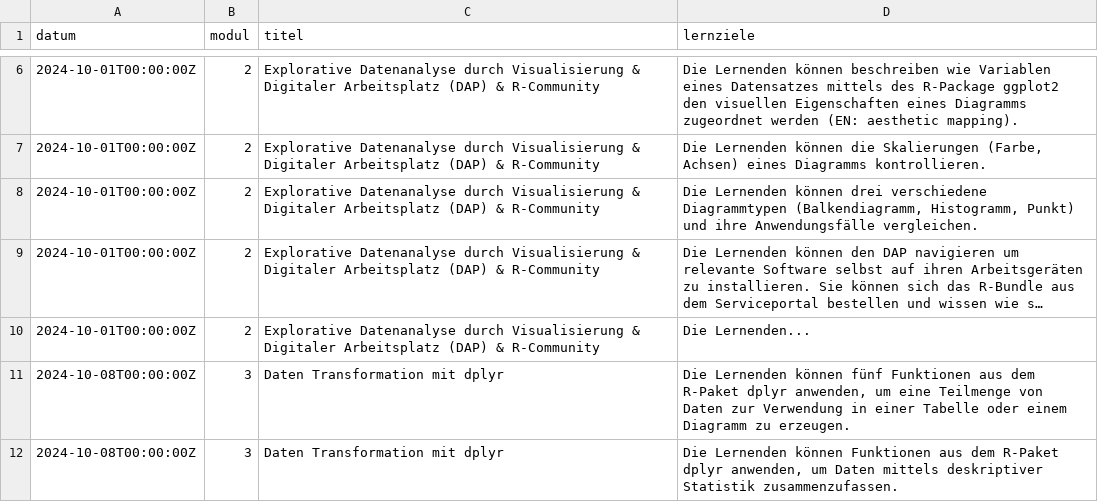
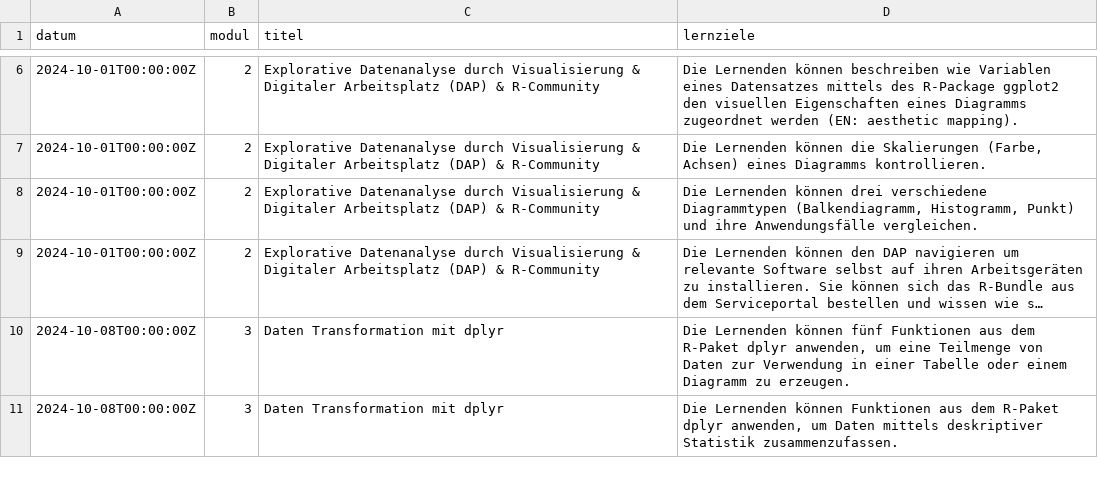
Before and after one commit to rstatszh-k011/website, a CSV file: data/tbl-01-rstatszh-k009-lernziele.csv, drawn as a sheet; only a part is shown, gaps mark what is left out; long unchanged cells end in …; the diff names each change by its address in the sheet, - before the commit and + after, or states it on an @@ line.

```diff
--- a/data/tbl-01-rstatszh-k009-lernziele.csv
+++ b/data/tbl-01-rstatszh-k009-lernziele.csv
-row 10: 2024-10-01T00:00:00Z | 2 | Explorative Datenanalyse durch Visualisierung & Digitaler Arbeitsplatz (DAP) & R-Community | Die Lernenden...
```
Also changed, not shown: 5 other files.
